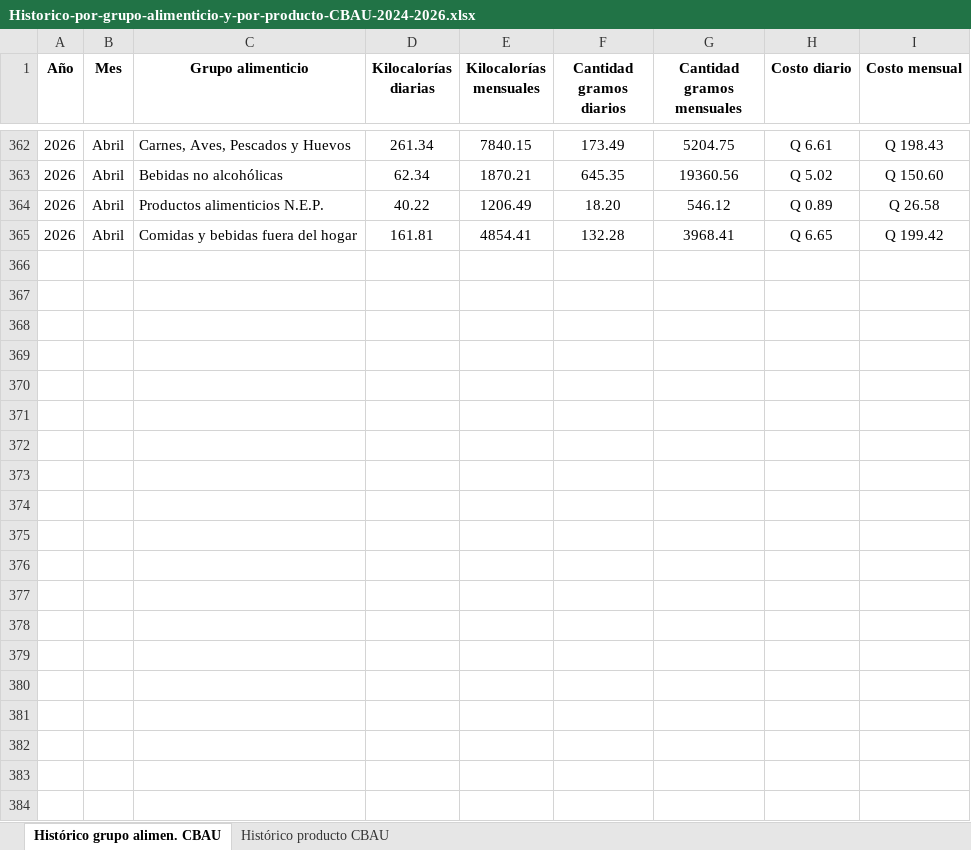
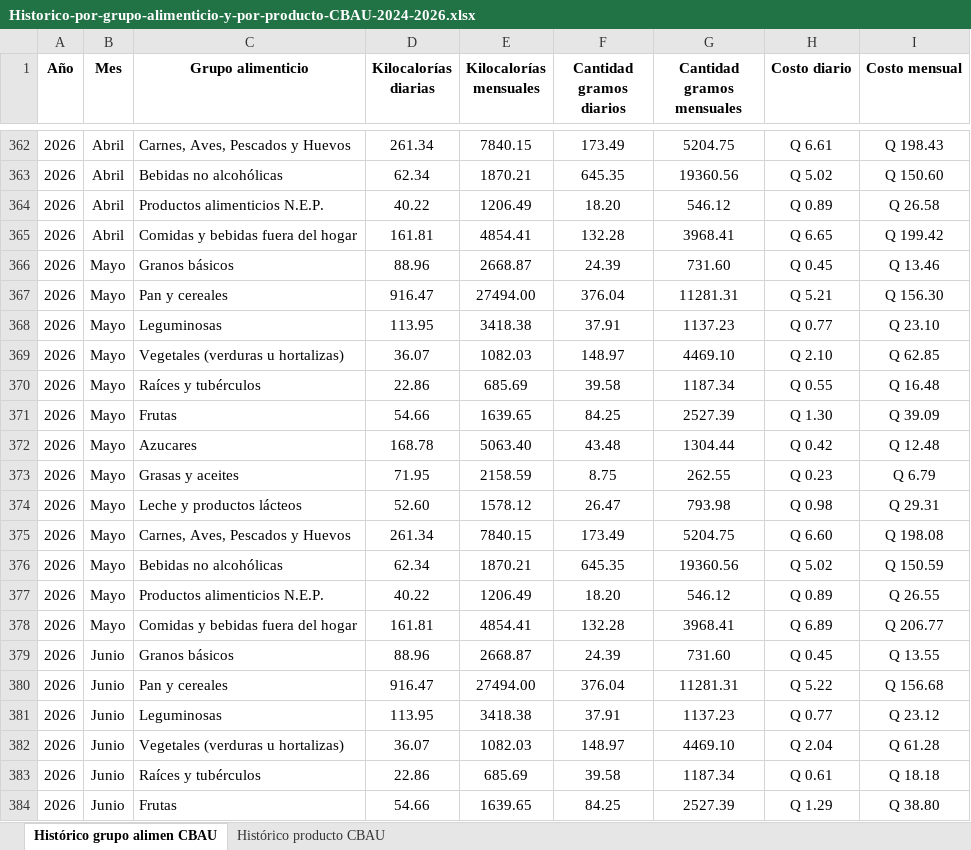
Before and after one commit to ordev-gt/canasta-inteligente-gt, an Excel workbook: data/raw/ine/cba_historicos/Historico-por-grupo-alimenticio-y-por-producto-CBAU-2024-2026.xlsx, sheet Histórico grupo alimen CBAU, drawn as a sheet; only a part is shown, gaps mark what is left out; values as stored, in another font and other column widths than the file's, no borders; the diff covers the shown part only; the diff names each change by its address in the sheet, - before the commit and + after, or states it on an @@ line.

```diff
--- a/data/raw/ine/cba_historicos/Historico-por-grupo-alimenticio-y-por-producto-CBAU-2024-2026.xlsx (sheet Histórico grupo alimen CBAU)
+++ b/data/raw/ine/cba_historicos/Historico-por-grupo-alimenticio-y-por-producto-CBAU-2024-2026.xlsx (sheet Histórico grupo alimen CBAU)
-sheet tab: Histórico grupo alimen. CBAU
+sheet tab: Histórico grupo alimen CBAU
+row 366: 2026 | Mayo | Granos básicos | 88.96 | 2668.87 | 24.39 | 731.60 | Q 0.45 | Q 13.46
+row 367: 2026 | Mayo | Pan y cereales | 916.47 | 27494.00 | 376.04 | 11281.31 | Q 5.21 | Q 156.30
+row 368: 2026 | Mayo | Leguminosas | 113.95 | 3418.38 | 37.91 | 1137.23 | Q 0.77 | Q 23.10
+row 369: 2026 | Mayo | Vegetales (verduras u hortalizas) | 36.07 | 1082.03 | 148.97 | 4469.10 | Q 2.10 | Q 62.85
+row 370: 2026 | Mayo | Raíces y tubérculos | 22.86 | 685.69 | 39.58 | 1187.34 | Q 0.55 | Q 16.48
+row 371: 2026 | Mayo | Frutas | 54.66 | 1639.65 | 84.25 | 2527.39 | Q 1.30 | Q 39.09
+row 372: 2026 | Mayo | Azucares | 168.78 | 5063.40 | 43.48 | 1304.44 | Q 0.42 | Q 12.48
+row 373: 2026 | Mayo | Grasas y aceites | 71.95 | 2158.59 | 8.75 | 262.55 | Q 0.23 | Q 6.79
+row 374: 2026 | Mayo | Leche y productos lácteos | 52.60 | 1578.12 | 26.47 | 793.98 | Q 0.98 | Q 29.31
+row 375: 2026 | Mayo | Carnes, Aves, Pescados y Huevos | 261.34 | 7840.15 | 173.49 | 5204.75 | Q 6.60 | Q 198.08
+row 376: 2026 | Mayo | Bebidas no alcohólicas | 62.34 | 1870.21 | 645.35 | 19360.56 | Q 5.02 | Q 150.59
+row 377: 2026 | Mayo | Productos alimenticios N.E.P. | 40.22 | 1206.49 | 18.20 | 546.12 | Q 0.89 | Q 26.55
+row 378: 2026 | Mayo | Comidas y bebidas fuera del hogar | 161.81 | 4854.41 | 132.28 | 3968.41 | Q 6.89 | Q 206.77
+row 379: 2026 | Junio | Granos básicos | 88.96 | 2668.87 | 24.39 | 731.60 | Q 0.45 | Q 13.55
+row 380: 2026 | Junio | Pan y cereales | 916.47 | 27494.00 | 376.04 | 11281.31 | Q 5.22 | Q 156.68
+row 381: 2026 | Junio | Leguminosas | 113.95 | 3418.38 | 37.91 | 1137.23 | Q 0.77 | Q 23.12
+row 382: 2026 | Junio | Vegetales (verduras u hortalizas) | 36.07 | 1082.03 | 148.97 | 4469.10 | Q 2.04 | Q 61.28
+row 383: 2026 | Junio | Raíces y tubérculos | 22.86 | 685.69 | 39.58 | 1187.34 | Q 0.61 | Q 18.18
+row 384: 2026 | Junio | Frutas | 54.66 | 1639.65 | 84.25 | 2527.39 | Q 1.29 | Q 38.80
```
Also changed, not shown: 33 added rows elsewhere in this sheet, sheet Histórico producto CBAU, data/raw/ine/cba_historicos/CBAR-2024-2026.xlsx, data/raw/ine/cba_historicos/CBAU-2024-2026.xlsx, 28 other files.
